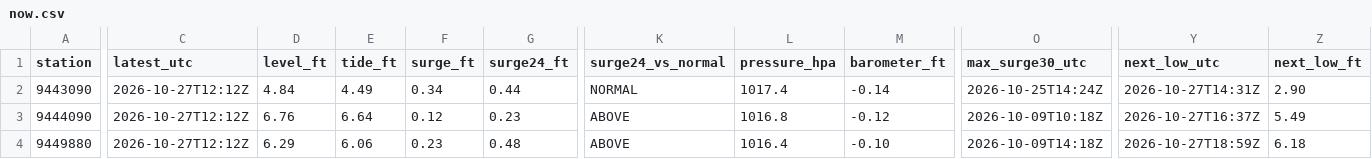
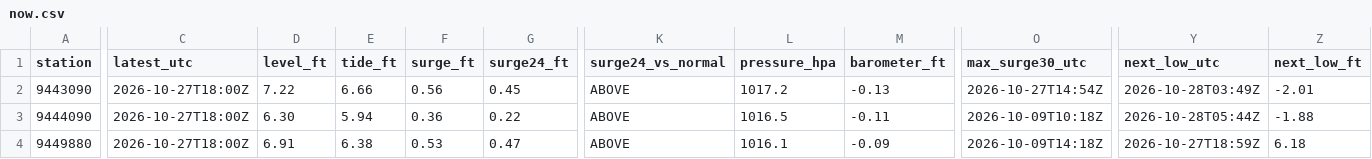
Before and after one commit to bdgroves/puget-tides, a CSV file: now.csv, drawn as a sheet; only a part is shown, gaps mark what is left out; the diff covers the shown part only; the diff names each change by its address in the sheet, - before the commit and + after, or states it on an @@ line.

```diff
--- a/now.csv
+++ b/now.csv
-C2:C4 (latest_utc): 2026-10-27T12:12Z
+C2:C4 (latest_utc): 2026-10-27T18:00Z
-D2 (level_ft): 4.84
+D2 (level_ft): 7.22
-E2 (tide_ft): 4.49
+E2 (tide_ft): 6.66
-F2 (surge_ft): 0.34
+F2 (surge_ft): 0.56
-G2 (surge24_ft): 0.44
+G2 (surge24_ft): 0.45
-K2 (surge24_vs_normal): NORMAL
+K2 (surge24_vs_normal): ABOVE
-L2 (pressure_hpa): 1017.4
+L2 (pressure_hpa): 1017.2
-M2 (barometer_ft): -0.14
+M2 (barometer_ft): -0.13
-O2 (max_surge30_utc): 2026-10-25T14:24Z
+O2 (max_surge30_utc): 2026-10-27T14:54Z
-Y2 (next_low_utc): 2026-10-27T14:31Z
+Y2 (next_low_utc): 2026-10-28T03:49Z
-Z2 (next_low_ft): 2.90
+Z2 (next_low_ft): -2.01
-D3 (level_ft): 6.76
+D3 (level_ft): 6.30
-E3 (tide_ft): 6.64
+E3 (tide_ft): 5.94
-F3 (surge_ft): 0.12
+F3 (surge_ft): 0.36
-G3 (surge24_ft): 0.23
+G3 (surge24_ft): 0.22
-L3 (pressure_hpa): 1016.8
+L3 (pressure_hpa): 1016.5
-M3 (barometer_ft): -0.12
+M3 (barometer_ft): -0.11
-Y3 (next_low_utc): 2026-10-27T16:37Z
+Y3 (next_low_utc): 2026-10-28T05:44Z
-Z3 (next_low_ft): 5.49
+Z3 (next_low_ft): -1.88
-D4 (level_ft): 6.29
+D4 (level_ft): 6.91
-E4 (tide_ft): 6.06
+E4 (tide_ft): 6.38
-F4 (surge_ft): 0.23
+F4 (surge_ft): 0.53
-G4 (surge24_ft): 0.48
+G4 (surge24_ft): 0.47
-L4 (pressure_hpa): 1016.4
+L4 (pressure_hpa): 1016.1
-M4 (barometer_ft): -0.10
+M4 (barometer_ft): -0.09
```
Also changed, not shown: 48 edited cells elsewhere in this file, datums.csv, harcon.csv, 7 other files.
